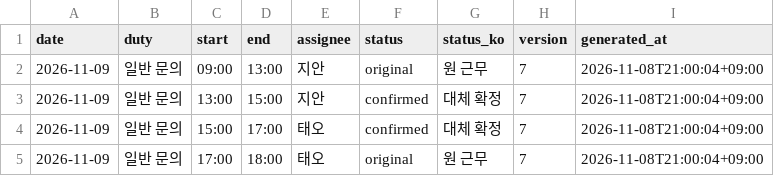
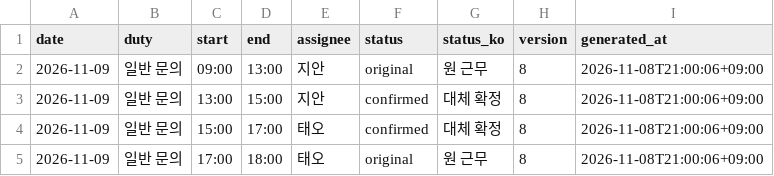
Before and after one commit to Juhwa-Lee1023/shiftpatch, a CSV file: qa/e2e-download-sample.csv, drawn as a sheet.

```diff
--- a/qa/e2e-download-sample.csv
+++ b/qa/e2e-download-sample.csv
@@ -1,5 +1,5 @@
 date,duty,start,end,assignee,status,status_ko,version,generated_at
-2026-11-09,일반 문의,09:00,13:00,지안,original,원 근무,7,2026-11-08T21:00:04+09:00
-2026-11-09,일반 문의,13:00,15:00,지안,confirmed,대체 확정,7,2026-11-08T21:00:04+09:00
-2026-11-09,일반 문의,15:00,17:00,태오,confirmed,대체 확정,7,2026-11-08T21:00:04+09:00
-2026-11-09,일반 문의,17:00,18:00,태오,original,원 근무,7,2026-11-08T21:00:04+09:00
+2026-11-09,일반 문의,09:00,13:00,지안,original,원 근무,8,2026-11-08T21:00:06+09:00
+2026-11-09,일반 문의,13:00,15:00,지안,confirmed,대체 확정,8,2026-11-08T21:00:06+09:00
+2026-11-09,일반 문의,15:00,17:00,태오,confirmed,대체 확정,8,2026-11-08T21:00:06+09:00
+2026-11-09,일반 문의,17:00,18:00,태오,original,원 근무,8,2026-11-08T21:00:06+09:00
```
Also changed, not shown: 39 other files.
